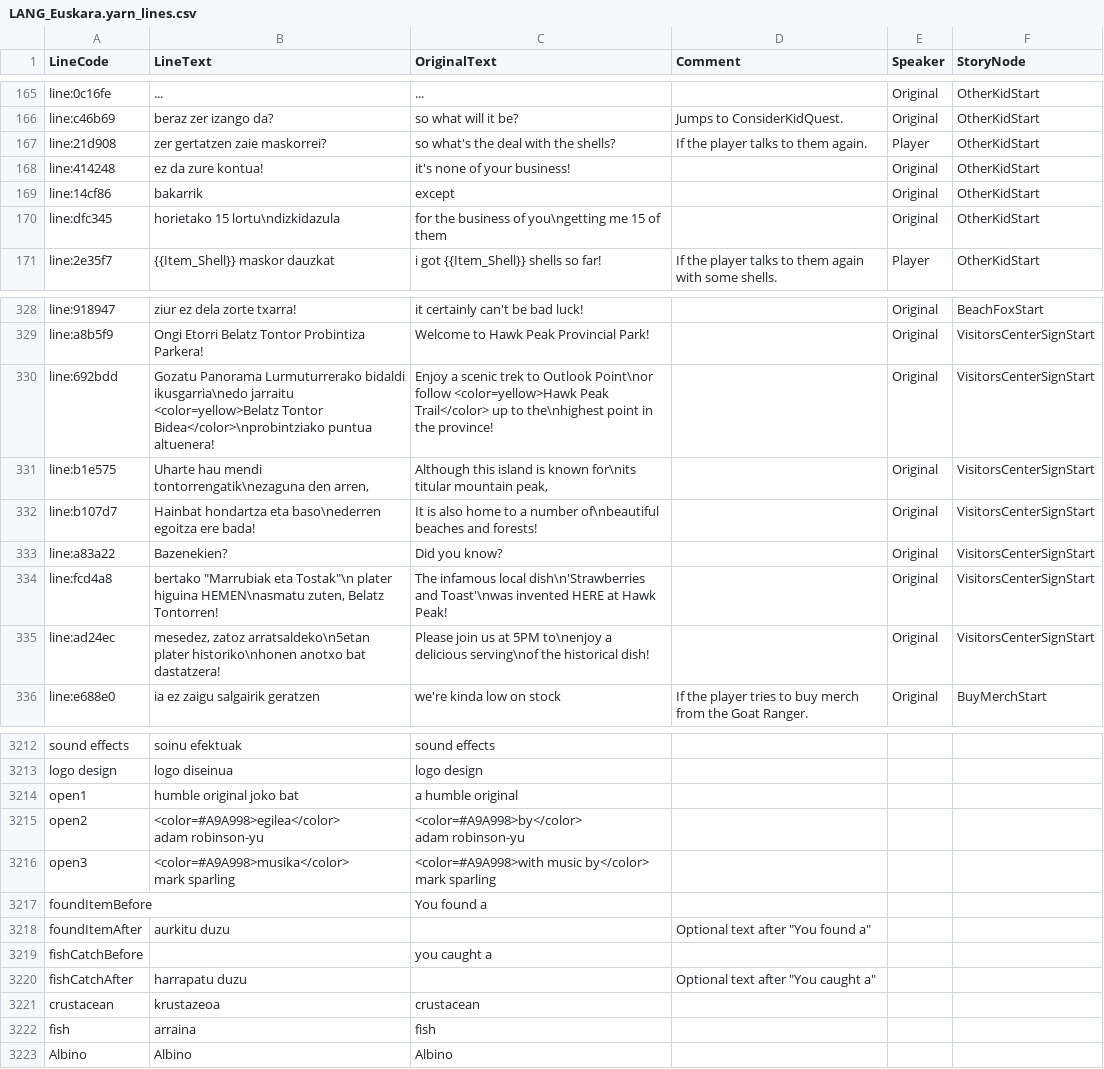
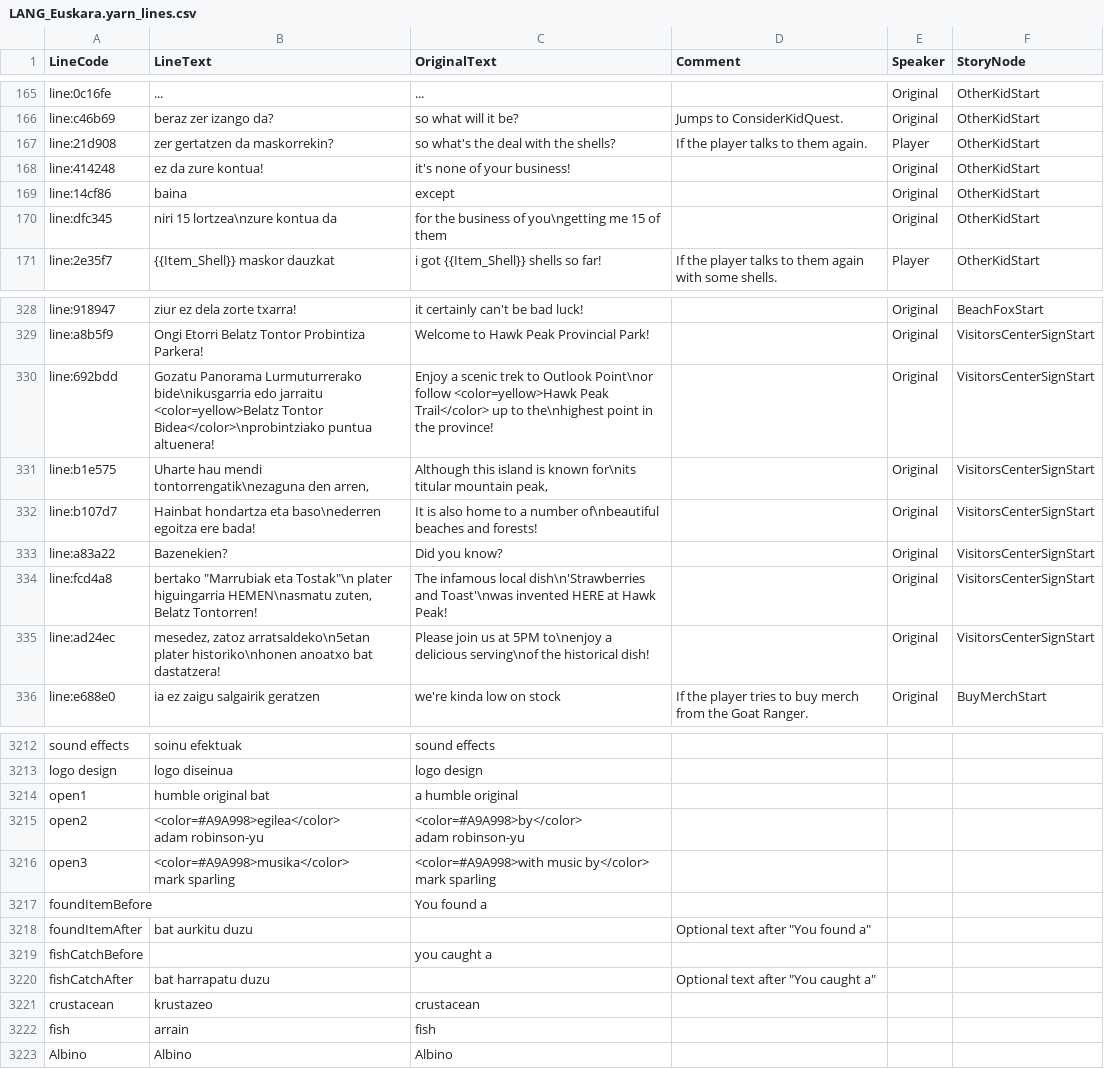
Before and after one commit to josuigoa/itzulpenak, a CSV file: a_short_hike/LANG_Euskara.yarn_lines.csv, drawn as a sheet; only a part is shown, gaps mark what is left out; the diff covers the shown part only.

Commit message:
zuzenketak

```diff
--- a/a_short_hike/LANG_Euskara.yarn_lines.csv
+++ b/a_short_hike/LANG_Euskara.yarn_lines.csv
@@ -166,6 +166,6 @@ line:0c16fe,...,...,,Original,OtherKidStart
 line:c46b69,beraz zer izango da?,so what will it be?,Jumps to ConsiderKidQuest.,Original,OtherKidStart
-line:21d908,zer gertatzen zaie maskorrei?,so what's the deal with the shells?,If the player talks to them again.,Player,OtherKidStart
+line:21d908,zer gertatzen da maskorrekin?,so what's the deal with the shells?,If the player talks to them again.,Player,OtherKidStart
 line:414248,ez da zure kontua!,it's none of your business!,,Original,OtherKidStart
-line:14cf86,bakarrik,except,,Original,OtherKidStart
-line:dfc345,horietako 15 lortu\ndizkidazula,for the business of you\ngetting me 15 of them,,Original,OtherKidStart
+line:14cf86,baina,except,,Original,OtherKidStart
+line:dfc345,niri 15 lortzea\nzure kontua da,for the business of you\ngetting me 15 of them,,Original,OtherKidStart
 line:2e35f7,{{Item_Shell}} maskor dauzkat,i got {{Item_Shell}} shells so far!,If the player talks to them again with some shells.,Player,OtherKidStart
@@ -329,3 +329,3 @@ line:918947,ziur ez dela zorte txarra!,it certainly can't be bad luck!,,Original
 line:a8b5f9,Ongi Etorri Belatz Tontor Probintiza Parkera!,Welcome to Hawk Peak Provincial Park!,,Original,VisitorsCenterSignStart
-line:692bdd,Gozatu Panorama Lurmuturrerako bidaldi ikusgarria\nedo jarraitu <color=yellow>Belatz Tontor Bidea</color>\nprobintziako puntua altuenera!,Enjoy a scenic trek to Outlook Point\nor follow <color=yellow>Hawk Peak Trail</color> up to the\nhighest point in the province!,,Original,VisitorsCenterSignStart
+line:692bdd,Gozatu Panorama Lurmuturrerako bide\nikusgarria edo jarraitu <color=yellow>Belatz Tontor Bidea</color>\nprobintziako puntua altuenera!,Enjoy a scenic trek to Outlook Point\nor follow <color=yellow>Hawk Peak Trail</color> up to the\nhighest point in the province!,,Original,VisitorsCenterSignStart
 line:b1e575,"Uharte hau mendi tontorrengatik\nezaguna den arren,","Although this island is known for\nits titular mountain peak,",,Original,VisitorsCenterSignStart
@@ -333,4 +333,4 @@ line:b107d7,Hainbat hondartza eta baso\nederren egoitza ere bada!,It is also hom
 line:a83a22,Bazenekien?,Did you know?,,Original,VisitorsCenterSignStart
-line:fcd4a8,"bertako ""Marrubiak eta Tostak""\n plater higuina HEMEN\nasmatu zuten, Belatz Tontorren!",The infamous local dish\n'Strawberries and Toast'\nwas invented HERE at Hawk Peak!,,Original,VisitorsCenterSignStart
-line:ad24ec,"mesedez, zatoz arratsaldeko\n5etan plater historiko\nhonen anotxo bat dastatzera!",Please join us at 5PM to\nenjoy a delicious serving\nof the historical dish!,,Original,VisitorsCenterSignStart
+line:fcd4a8,"bertako ""Marrubiak eta Tostak""\n plater higuingarria HEMEN\nasmatu zuten, Belatz Tontorren!",The infamous local dish\n'Strawberries and Toast'\nwas invented HERE at Hawk Peak!,,Original,VisitorsCenterSignStart
+line:ad24ec,"mesedez, zatoz arratsaldeko\n5etan plater historiko\nhonen anoatxo bat dastatzera!",Please join us at 5PM to\nenjoy a delicious serving\nof the historical dish!,,Original,VisitorsCenterSignStart
 line:e688e0,ia ez zaigu salgairik geratzen,we're kinda low on stock,If the player tries to buy merch from the Goat Ranger.,Original,BuyMerchStart
@@ -3384,3 +3384,3 @@ sound effects,soinu efektuak,sound effects,,,
 logo design,logo diseinua,logo design,,,
-open1,humble original joko bat,a humble original,,,
+open1,humble original bat,a humble original,,,
 open2,"<color=#A9A998>egilea</color>
@@ -3392,7 +3392,7 @@ mark sparling",,,
 foundItemBefore,,You found a,,,
-foundItemAfter,aurkitu duzu,,"Optional text after ""You found a""",,
+foundItemAfter,bat aurkitu duzu,,"Optional text after ""You found a""",,
 fishCatchBefore,,you caught a,,,
-fishCatchAfter,harrapatu duzu,,"Optional text after ""You caught a""",,
-crustacean,krustazeoa,crustacean,,,
-fish,arraina,fish,,,
+fishCatchAfter,bat harrapatu duzu,,"Optional text after ""You caught a""",,
+crustacean,krustazeo,crustacean,,,
+fish,arrain,fish,,,
 Albino,Albino,Albino,,,
```
Also changed, not shown: 22 edited cells elsewhere in this file.
